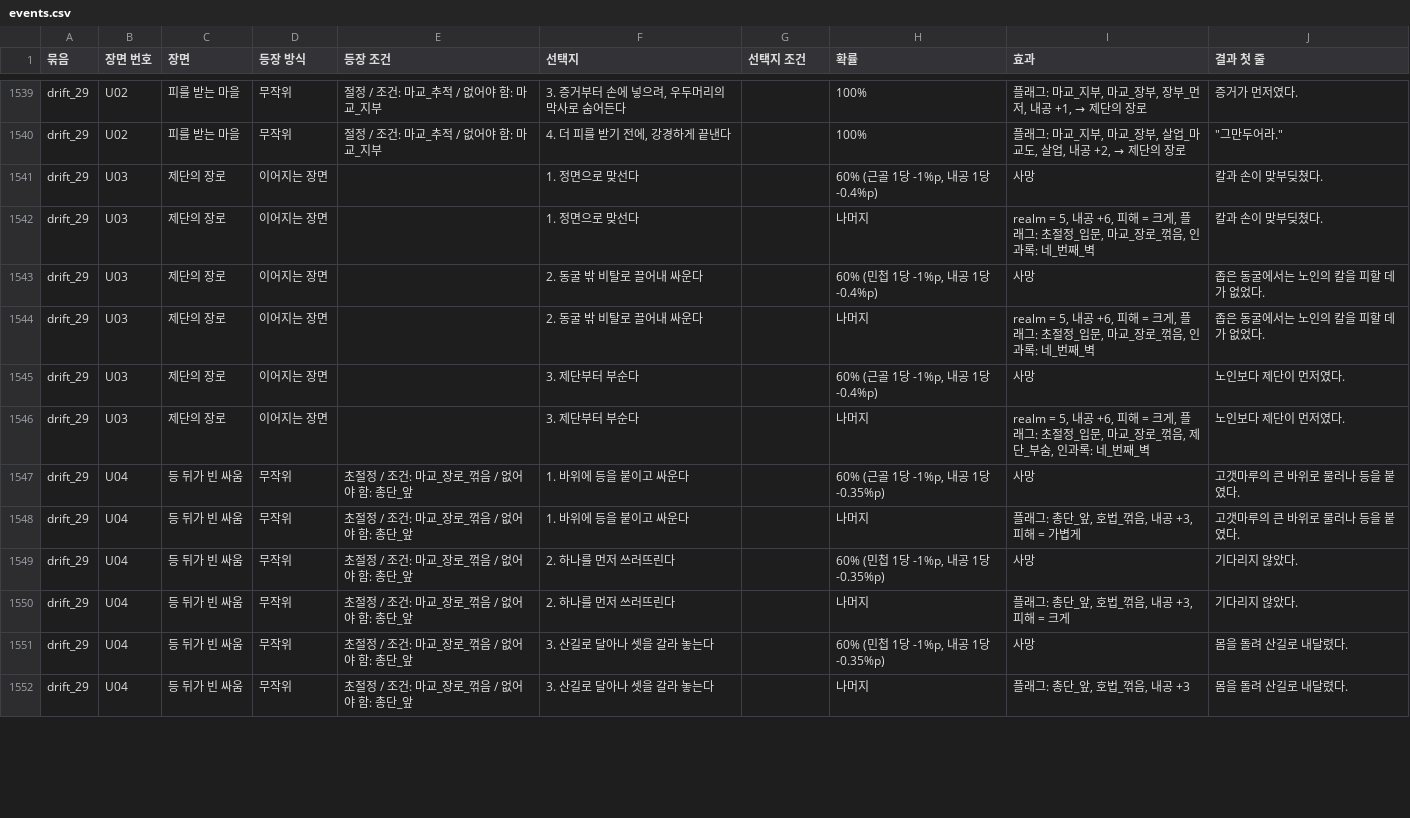
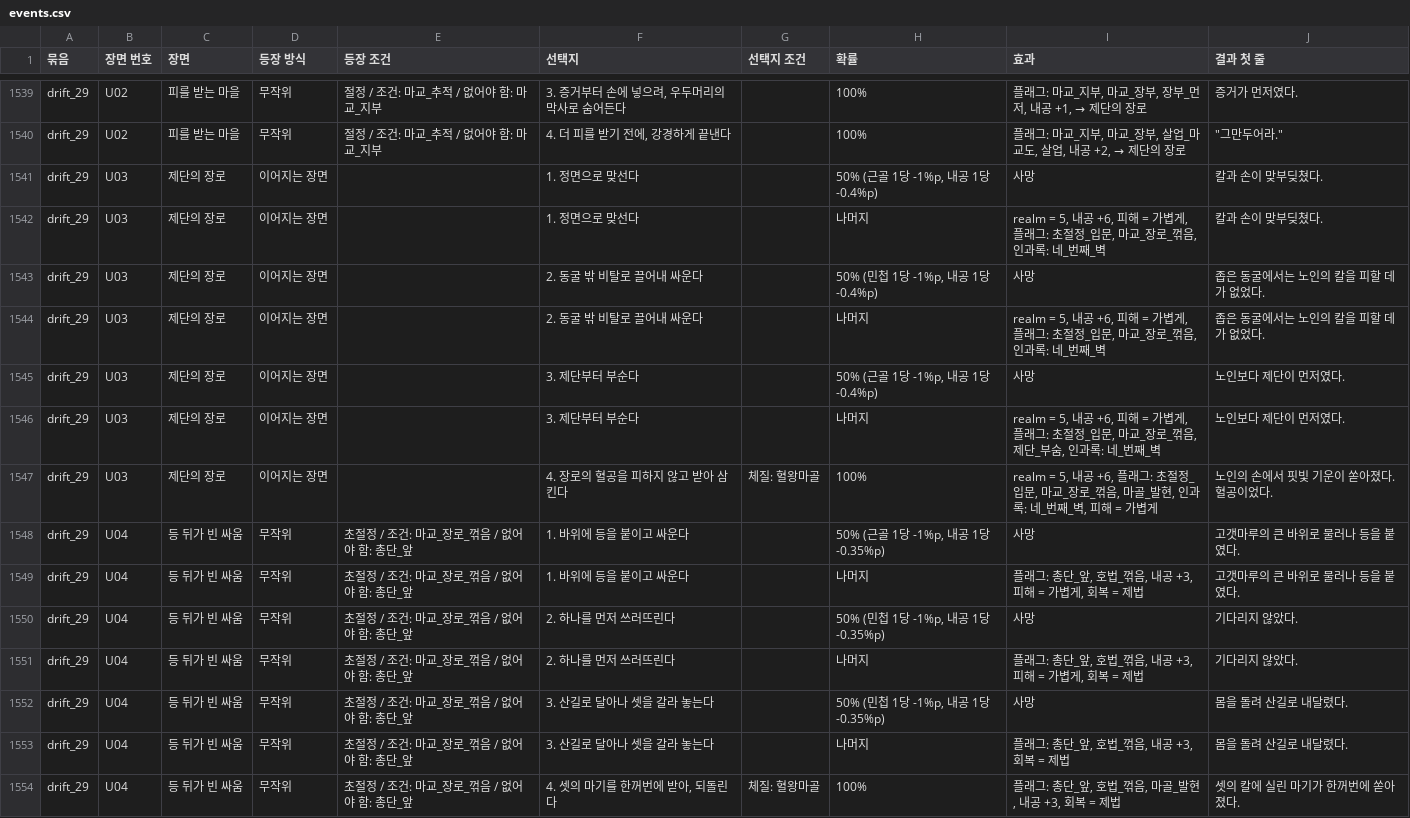
Before and after one commit to wjdcotjd123-art/SUNHEYB, a CSV file: docs/events/events.csv, drawn as a sheet; only a part is shown, gaps mark what is left out; the diff covers the shown part only.

```diff
--- a/docs/events/events.csv
+++ b/docs/events/events.csv
@@ -1540,13 +1540,15 @@ drift_29,U02,피를 받는 마을,무작위,절정 / 조건: 마교_추적 / 없
 drift_29,U02,피를 받는 마을,무작위,절정 / 조건: 마교_추적 / 없어야 함: 마교_지부,"4. 더 피를 받기 전에, 강경하게 끝낸다",,100%,"플래그: 마교_지부, 마교_장부, 살업_마교도, 살업, 내공 +2, → 제단의 장로","""그만두어라."""
-drift_29,U03,제단의 장로,이어지는 장면,,1. 정면으로 맞선다,,"60% (근골 1당 -1%p, 내공 1당 -0.4%p)",사망,칼과 손이 맞부딪쳤다.
-drift_29,U03,제단의 장로,이어지는 장면,,1. 정면으로 맞선다,,나머지,"realm = 5, 내공 +6, 피해 = 크게, 플래그: 초절정_입문, 마교_장로_꺾음, 인과록: 네_번째_벽",칼과 손이 맞부딪쳤다.
-drift_29,U03,제단의 장로,이어지는 장면,,2. 동굴 밖 비탈로 끌어내 싸운다,,"60% (민첩 1당 -1%p, 내공 1당 -0.4%p)",사망,좁은 동굴에서는 노인의 칼을 피할 데가 없었다.
-drift_29,U03,제단의 장로,이어지는 장면,,2. 동굴 밖 비탈로 끌어내 싸운다,,나머지,"realm = 5, 내공 +6, 피해 = 크게, 플래그: 초절정_입문, 마교_장로_꺾음, 인과록: 네_번째_벽",좁은 동굴에서는 노인의 칼을 피할 데가 없었다.
-drift_29,U03,제단의 장로,이어지는 장면,,3. 제단부터 부순다,,"60% (근골 1당 -1%p, 내공 1당 -0.4%p)",사망,노인보다 제단이 먼저였다.
-drift_29,U03,제단의 장로,이어지는 장면,,3. 제단부터 부순다,,나머지,"realm = 5, 내공 +6, 피해 = 크게, 플래그: 초절정_입문, 마교_장로_꺾음, 제단_부숨, 인과록: 네_번째_벽",노인보다 제단이 먼저였다.
-drift_29,U04,등 뒤가 빈 싸움,무작위,초절정 / 조건: 마교_장로_꺾음 / 없어야 함: 총단_앞,1. 바위에 등을 붙이고 싸운다,,"60% (근골 1당 -1%p, 내공 1당 -0.35%p)",사망,고갯마루의 큰 바위로 물러나 등을 붙였다.
-drift_29,U04,등 뒤가 빈 싸움,무작위,초절정 / 조건: 마교_장로_꺾음 / 없어야 함: 총단_앞,1. 바위에 등을 붙이고 싸운다,,나머지,"플래그: 총단_앞, 호법_꺾음, 내공 +3, 피해 = 가볍게",고갯마루의 큰 바위로 물러나 등을 붙였다.
-drift_29,U04,등 뒤가 빈 싸움,무작위,초절정 / 조건: 마교_장로_꺾음 / 없어야 함: 총단_앞,2. 하나를 먼저 쓰러뜨린다,,"60% (민첩 1당 -1%p, 내공 1당 -0.35%p)",사망,기다리지 않았다.
-drift_29,U04,등 뒤가 빈 싸움,무작위,초절정 / 조건: 마교_장로_꺾음 / 없어야 함: 총단_앞,2. 하나를 먼저 쓰러뜨린다,,나머지,"플래그: 총단_앞, 호법_꺾음, 내공 +3, 피해 = 크게",기다리지 않았다.
-drift_29,U04,등 뒤가 빈 싸움,무작위,초절정 / 조건: 마교_장로_꺾음 / 없어야 함: 총단_앞,3. 산길로 달아나 셋을 갈라 놓는다,,"60% (민첩 1당 -1%p, 내공 1당 -0.35%p)",사망,몸을 돌려 산길로 내달렸다.
-drift_29,U04,등 뒤가 빈 싸움,무작위,초절정 / 조건: 마교_장로_꺾음 / 없어야 함: 총단_앞,3. 산길로 달아나 셋을 갈라 놓는다,,나머지,"플래그: 총단_앞, 호법_꺾음, 내공 +3",몸을 돌려 산길로 내달렸다.
+drift_29,U03,제단의 장로,이어지는 장면,,1. 정면으로 맞선다,,"50% (근골 1당 -1%p, 내공 1당 -0.4%p)",사망,칼과 손이 맞부딪쳤다.
+drift_29,U03,제단의 장로,이어지는 장면,,1. 정면으로 맞선다,,나머지,"realm = 5, 내공 +6, 피해 = 가볍게, 플래그: 초절정_입문, 마교_장로_꺾음, 인과록: 네_번째_벽",칼과 손이 맞부딪쳤다.
+drift_29,U03,제단의 장로,이어지는 장면,,2. 동굴 밖 비탈로 끌어내 싸운다,,"50% (민첩 1당 -1%p, 내공 1당 -0.4%p)",사망,좁은 동굴에서는 노인의 칼을 피할 데가 없었다.
+drift_29,U03,제단의 장로,이어지는 장면,,2. 동굴 밖 비탈로 끌어내 싸운다,,나머지,"realm = 5, 내공 +6, 피해 = 가볍게, 플래그: 초절정_입문, 마교_장로_꺾음, 인과록: 네_번째_벽",좁은 동굴에서는 노인의 칼을 피할 데가 없었다.
+drift_29,U03,제단의 장로,이어지는 장면,,3. 제단부터 부순다,,"50% (근골 1당 -1%p, 내공 1당 -0.4%p)",사망,노인보다 제단이 먼저였다.
+drift_29,U03,제단의 장로,이어지는 장면,,3. 제단부터 부순다,,나머지,"realm = 5, 내공 +6, 피해 = 가볍게, 플래그: 초절정_입문, 마교_장로_꺾음, 제단_부숨, 인과록: 네_번째_벽",노인보다 제단이 먼저였다.
+drift_29,U03,제단의 장로,이어지는 장면,,4. 장로의 혈공을 피하지 않고 받아 삼킨다,체질: 혈왕마골,100%,"realm = 5, 내공 +6, 플래그: 초절정_입문, 마교_장로_꺾음, 마골_발현, 인과록: 네_번째_벽, 피해 = 가볍게",노인의 손에서 핏빛 기운이 쏟아졌다. 혈공이었다.
+drift_29,U04,등 뒤가 빈 싸움,무작위,초절정 / 조건: 마교_장로_꺾음 / 없어야 함: 총단_앞,1. 바위에 등을 붙이고 싸운다,,"50% (근골 1당 -1%p, 내공 1당 -0.35%p)",사망,고갯마루의 큰 바위로 물러나 등을 붙였다.
+drift_29,U04,등 뒤가 빈 싸움,무작위,초절정 / 조건: 마교_장로_꺾음 / 없어야 함: 총단_앞,1. 바위에 등을 붙이고 싸운다,,나머지,"플래그: 총단_앞, 호법_꺾음, 내공 +3, 피해 = 가볍게, 회복 = 제법",고갯마루의 큰 바위로 물러나 등을 붙였다.
+drift_29,U04,등 뒤가 빈 싸움,무작위,초절정 / 조건: 마교_장로_꺾음 / 없어야 함: 총단_앞,2. 하나를 먼저 쓰러뜨린다,,"50% (민첩 1당 -1%p, 내공 1당 -0.35%p)",사망,기다리지 않았다.
+drift_29,U04,등 뒤가 빈 싸움,무작위,초절정 / 조건: 마교_장로_꺾음 / 없어야 함: 총단_앞,2. 하나를 먼저 쓰러뜨린다,,나머지,"플래그: 총단_앞, 호법_꺾음, 내공 +3, 피해 = 가볍게, 회복 = 제법",기다리지 않았다.
+drift_29,U04,등 뒤가 빈 싸움,무작위,초절정 / 조건: 마교_장로_꺾음 / 없어야 함: 총단_앞,3. 산길로 달아나 셋을 갈라 놓는다,,"50% (민첩 1당 -1%p, 내공 1당 -0.35%p)",사망,몸을 돌려 산길로 내달렸다.
+drift_29,U04,등 뒤가 빈 싸움,무작위,초절정 / 조건: 마교_장로_꺾음 / 없어야 함: 총단_앞,3. 산길로 달아나 셋을 갈라 놓는다,,나머지,"플래그: 총단_앞, 호법_꺾음, 내공 +3, 회복 = 제법",몸을 돌려 산길로 내달렸다.
+drift_29,U04,등 뒤가 빈 싸움,무작위,초절정 / 조건: 마교_장로_꺾음 / 없어야 함: 총단_앞,"4. 셋의 마기를 한꺼번에 받아, 되돌린다",체질: 혈왕마골,100%,"플래그: 총단_앞, 호법_꺾음, 마골_발현, 내공 +3, 회복 = 제법",셋의 칼에 실린 마기가 한꺼번에 쏟아졌다.
```
Also changed, not shown: 1 added row and 30 edited cells elsewhere in this file, 7 other files.
